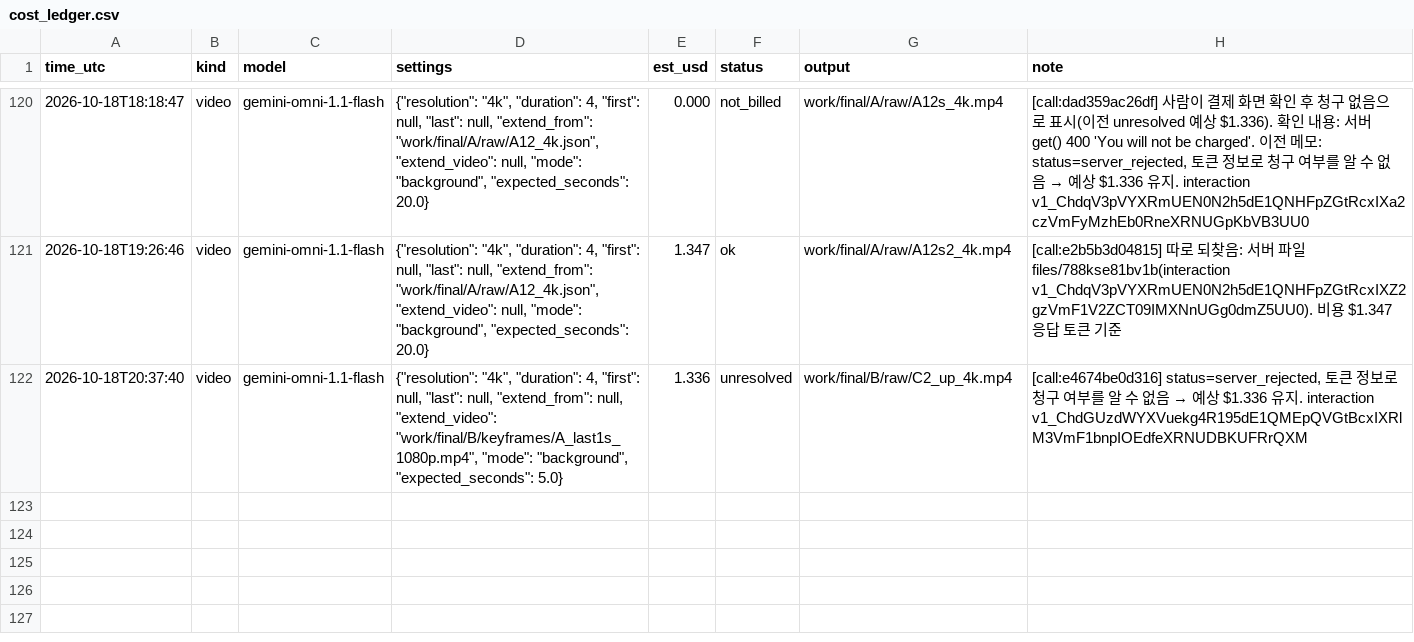
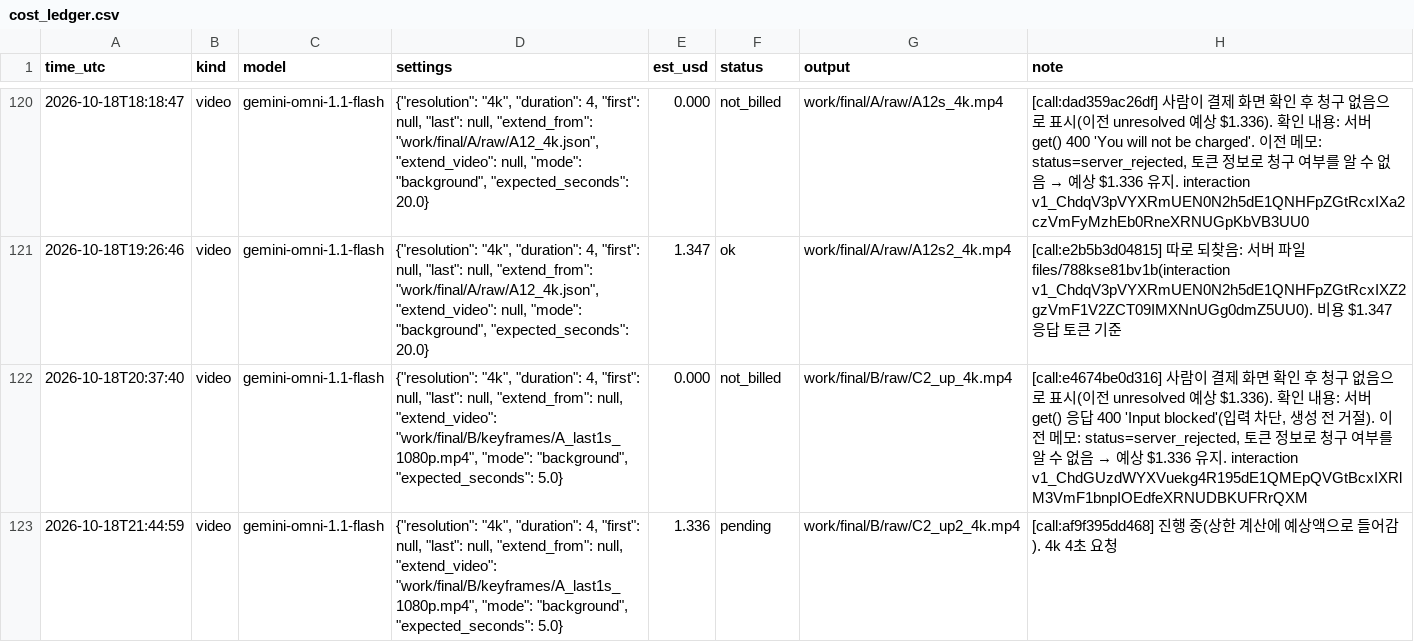
Before and after one commit to lkhh0408/lgh9766, a CSV file: work/cost_ledger.csv, drawn as a sheet; only a part is shown, gaps mark what is left out; the diff names each change by its address in the sheet, - before the commit and + after, or states it on an @@ line.

```diff
--- a/work/cost_ledger.csv
+++ b/work/cost_ledger.csv
-E122 (est_usd): 1.336
+E122 (est_usd): 0.000
-F122 (status): unresolved
+F122 (status): not_billed
-H122 (note): [call:e4674be0d316] status=server_rejected, 토…
+H122 (note): [call:e4674be0d316] 사람이 결제 화면 확인 후 청구 없음으로 표시(이전 unresolved 예상 $1.336). 확인 내용: 서버 get() 응답 400 'Input blocked'(입력 차단, 생성 전 거절). 이전 메모: status=server_rejected, 토…
+row 123: 2026-10-18T21:44:59 | video | gemini-omni-1.1-flash | {"resolution": "4k", "duration": 4, "first": null, "last": null, "extend_from": null, "extend_video": "work/final/B/keyframes/A_last1s_1080p.mp4", "mode": "background", "expected_seconds": 5.0} | 1.336 | pending | work/final/B/raw/C2_up2_4k.mp4 | [call:af9f395dd468] 진행 중(상한 계산에 예상액으로 들어감). 4k 4초 요청
```
Also changed, not shown: 4 other files.
